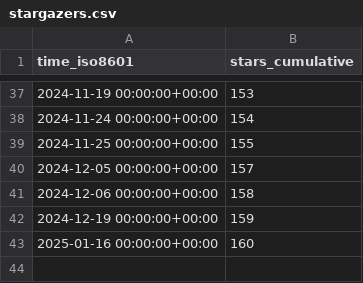
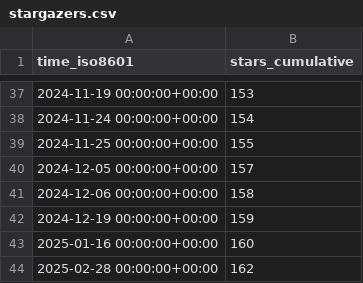
Before and after one commit to meetbryce/open-source-slack-ai--gh-stats, a CSV file: meetbryce/open-source-slack-ai/ghrs-data/stargazers.csv, drawn as a sheet; only a part is shown, gaps mark what is left out.

```diff
--- a/meetbryce/open-source-slack-ai/ghrs-data/stargazers.csv
+++ b/meetbryce/open-source-slack-ai/ghrs-data/stargazers.csv
@@ -43 +43,2 @@ time_iso8601,stars_cumulative
 2025-01-16 00:00:00+00:00,160
+2025-02-28 00:00:00+00:00,162
```
